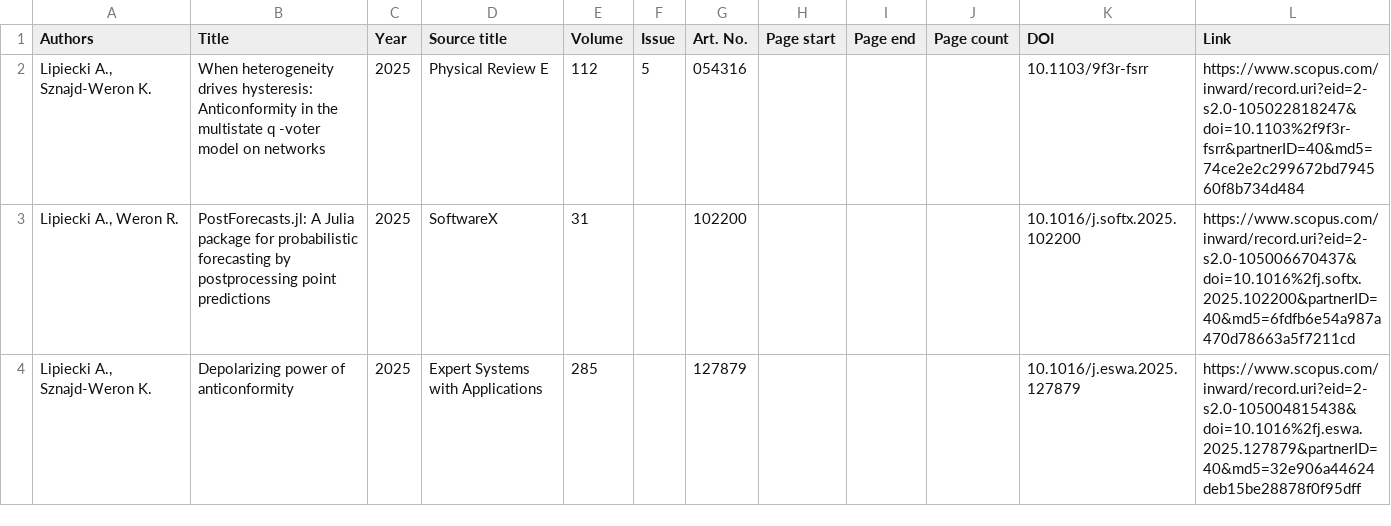
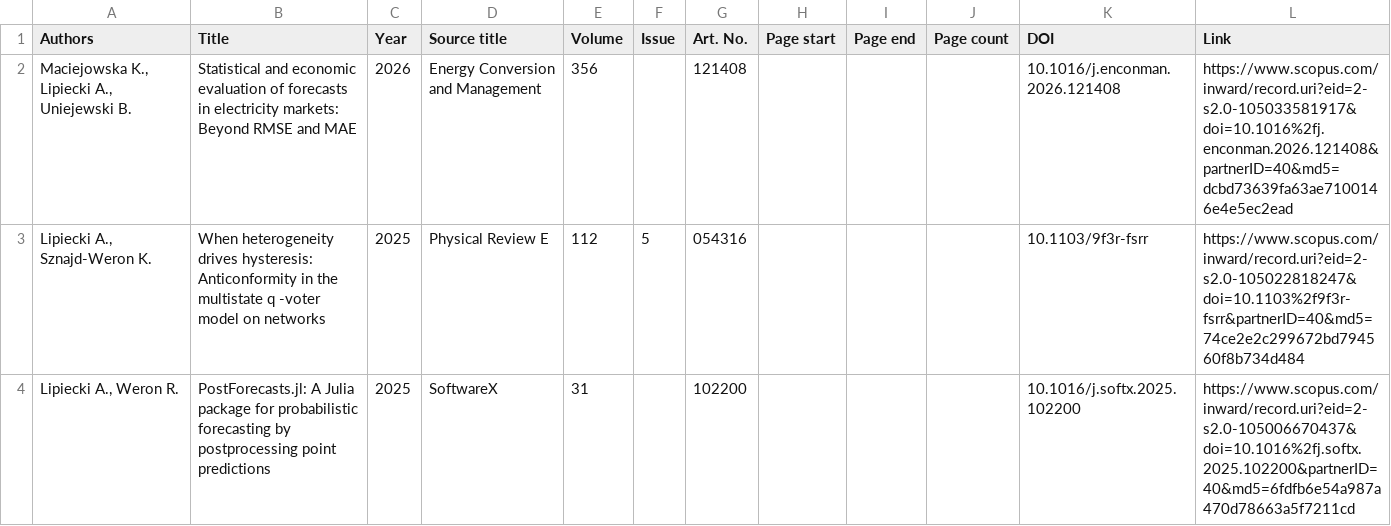
Before and after one commit to lipiecki/lipiecki.github.io, a CSV file: content/scopus.csv, drawn as a sheet; only a part is shown; the shorter side is filled out with more unchanged rows; the diff names each change by its address in the sheet, - before the commit and + after, or states it on an @@ line.

```diff
--- a/content/scopus.csv
+++ b/content/scopus.csv
+row 2: Maciejowska K., Lipiecki A., Uniejewski B. | Statistical and economic evaluation of forecasts in electricity markets: Beyond RMSE and MAE | 2026 | Energy Conversion and Management | 356 |  | 121408 |  |  |  | 10.1016/j.enconman.2026.121408 | https://www.scopus.com/inward/record.uri?eid=2-s2.0-105033581917&doi=10.1016%2fj.enconman.2026.121408&partnerID=40&md5=dcbd73639fa63ae7100146e4e5ec2ead
```
Also changed, not shown: 5 other files.
